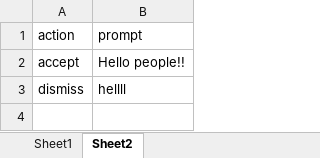
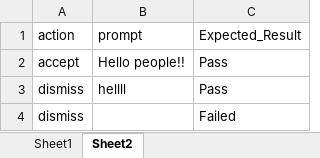
Before and after one commit to Mhdezo/ToolsQA_Automation_Suite, an Excel workbook: data/form_data.xlsx, sheet Sheet2, drawn as a sheet; values as stored, in another font and other column widths than the file's, no borders; the diff names each change by its address in the sheet, - before the commit and + after, or states it on an @@ line.

```diff
--- a/data/form_data.xlsx (sheet Sheet2)
+++ b/data/form_data.xlsx (sheet Sheet2)
+column C (Expected_Result), rows 2-3: Pass | Pass
+row 4: dismiss |  | Failed
```
Also changed, not shown: sheet Sheet1, 9 other files.
